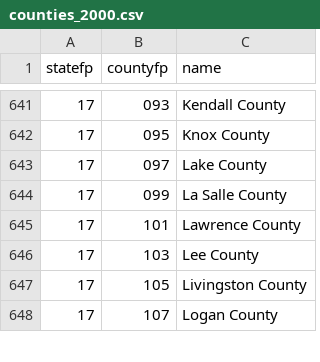
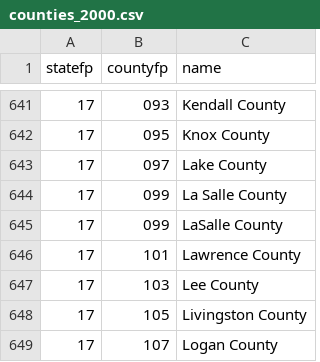
Before and after one commit to fitnr/addfips, a CSV file: addfips/data/counties_2000.csv, drawn as a sheet; only a part is shown, gaps mark what is left out.

Commit message:
LaSalle County IL was misspelled in 2000. Accept either

```diff
--- a/addfips/data/counties_2000.csv
+++ b/addfips/data/counties_2000.csv
@@ -644,2 +644,3 @@ statefp,countyfp,name
 17,099,La Salle County
+17,099,LaSalle County
 17,101,Lawrence County
```
